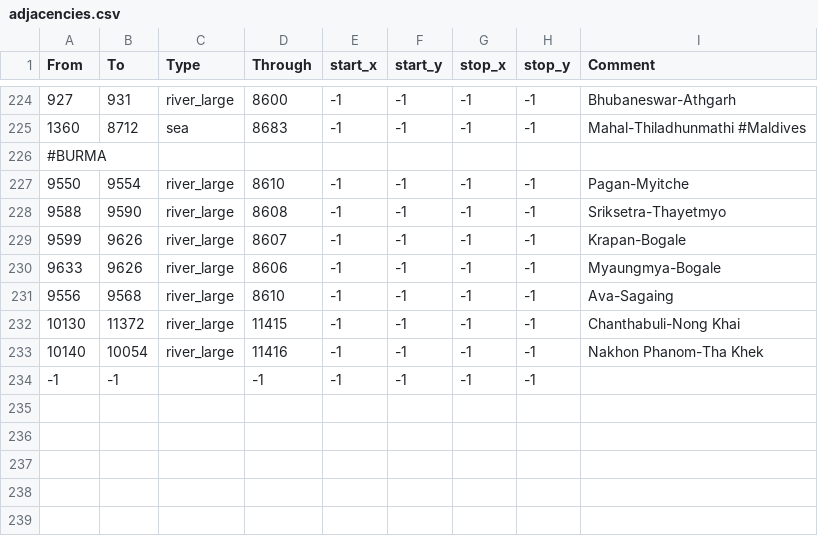
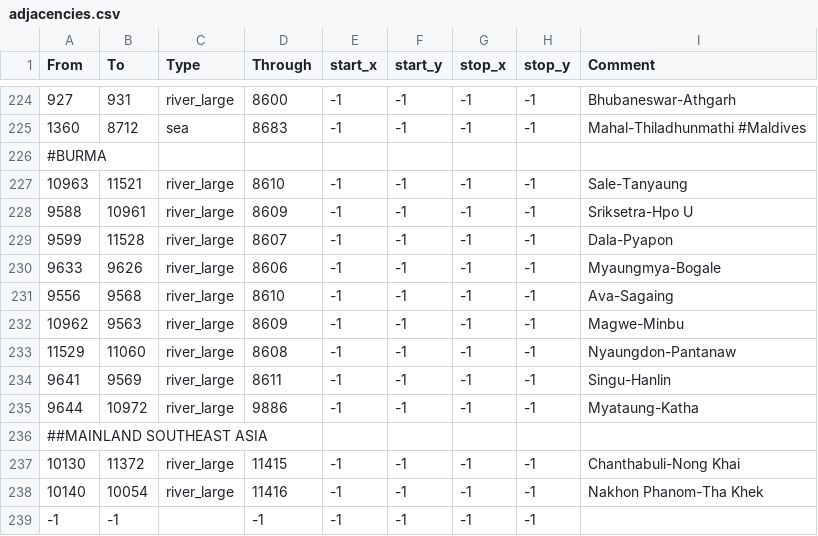
Before and after one commit to Rajas-of-Indochina/mod, a CSV file: indochina/map_data/adjacencies.csv, drawn as a sheet; only a part is shown, gaps mark what is left out.

Commit message:
Update adjacencies.csv

```diff
--- a/indochina/map_data/adjacencies.csv
+++ b/indochina/map_data/adjacencies.csv
@@ -226,7 +226,12 @@ From;To;Type;Through;start_x;start_y;stop_x;stop_y;Comment
 #BURMA
-9550;9554;river_large;8610;-1;-1;-1;-1;Pagan-Myitche
-9588;9590;river_large;8608;-1;-1;-1;-1;Sriksetra-Thayetmyo
-9599;9626;river_large;8607;-1;-1;-1;-1;Krapan-Bogale
+10963;11521;river_large;8610;-1;-1;-1;-1;Sale-Tanyaung
+9588;10961;river_large;8609;-1;-1;-1;-1;Sriksetra-Hpo U
+9599;11528;river_large;8607;-1;-1;-1;-1;Dala-Pyapon
 9633;9626;river_large;8606;-1;-1;-1;-1;Myaungmya-Bogale
 9556;9568;river_large;8610;-1;-1;-1;-1;Ava-Sagaing
+10962;9563;river_large;8609;-1;-1;-1;-1;Magwe-Minbu
+11529;11060;river_large;8608;-1;-1;-1;-1;Nyaungdon-Pantanaw
+9641;9569;river_large;8611;-1;-1;-1;-1;Singu-Hanlin
+9644;10972;river_large;9886;-1;-1;-1;-1;Myataung-Katha
+##MAINLAND SOUTHEAST ASIA
 10130;11372;river_large;11415;-1;-1;-1;-1;Chanthabuli-Nong Khai
```
